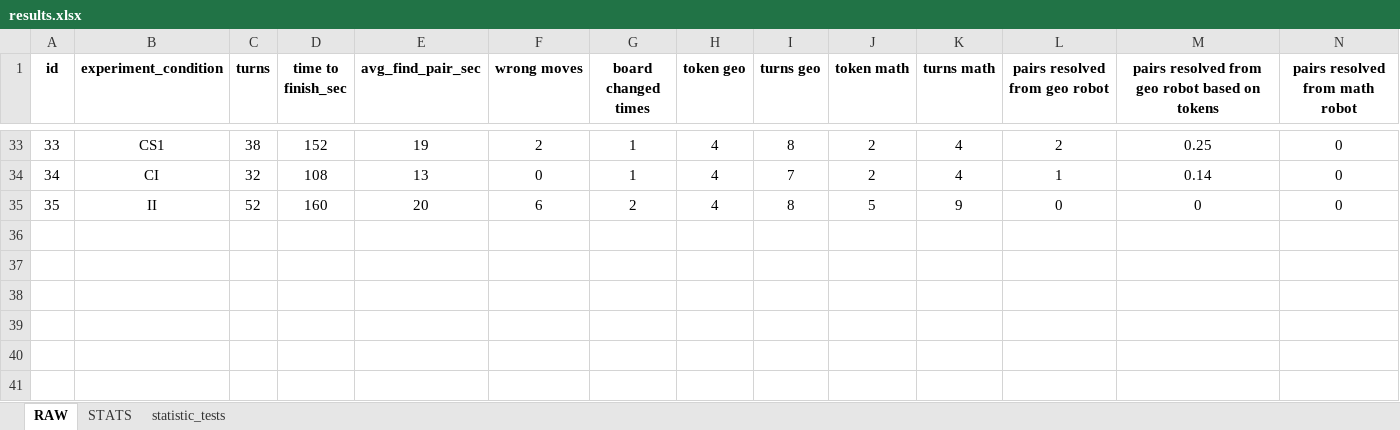
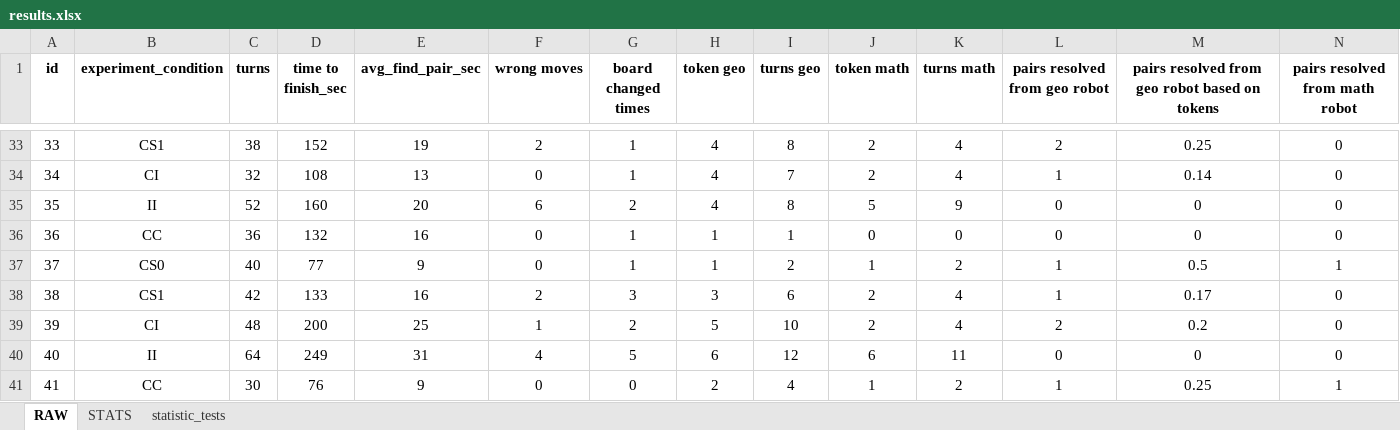
Before and after one commit to GiovanniFalcone/semantic_memory_hri, an Excel workbook: app/analysis/results.xlsx, sheet RAW, drawn as a sheet; only a part is shown, gaps mark what is left out; values as stored, in another font and other column widths than the file's, no borders; rows hold the shown columns only; the diff names each change by its address in the sheet, - before the commit and + after, or states it on an @@ line.

```diff
--- a/app/analysis/results.xlsx (sheet RAW)
+++ b/app/analysis/results.xlsx (sheet RAW)
+row 36: 36 | CC | 36 | 132 | 16 | 0 | 1 | 1 | 1 | 0 | 0 | 0 | 0 | 0
+row 37: 37 | CS0 | 40 | 77 | 9 | 0 | 1 | 1 | 2 | 1 | 2 | 1 | 0.5 | 1
+row 38: 38 | CS1 | 42 | 133 | 16 | 2 | 3 | 3 | 6 | 2 | 4 | 1 | 0.17 | 0
+row 39: 39 | CI | 48 | 200 | 25 | 1 | 2 | 5 | 10 | 2 | 4 | 2 | 0.2 | 0
+row 40: 40 | II | 64 | 249 | 31 | 4 | 5 | 6 | 12 | 6 | 11 | 0 | 0 | 0
+row 41: 41 | CC | 30 | 76 | 9 | 0 | 0 | 2 | 4 | 1 | 2 | 1 | 0.25 | 1
```
Also changed, not shown: sheet STATS, sheet statistic_tests, app/analysis/Questionnaire_results.xlsx, 33 other files.
